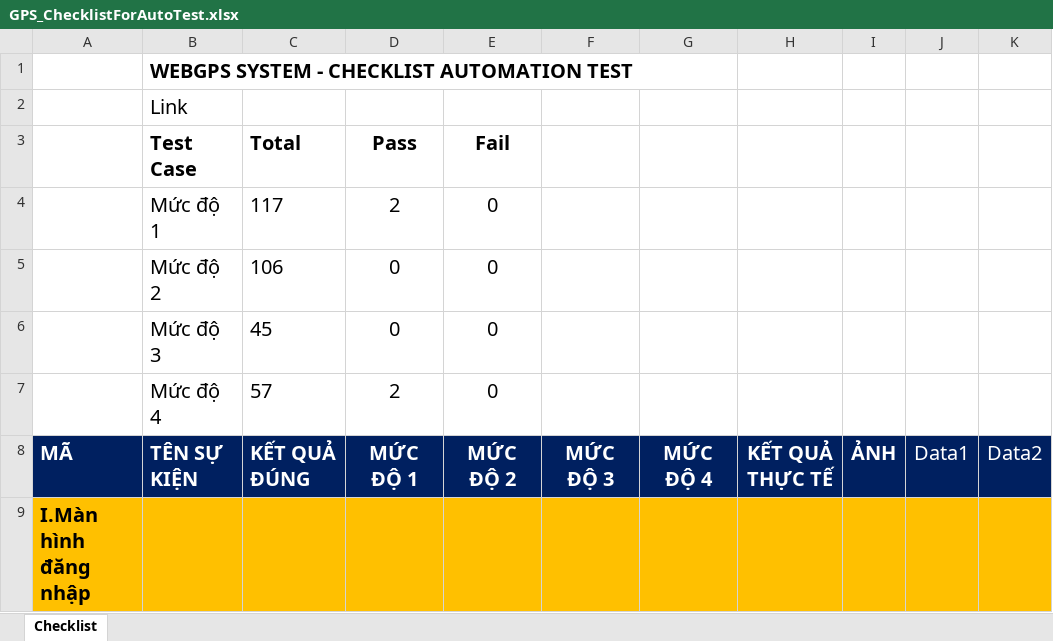
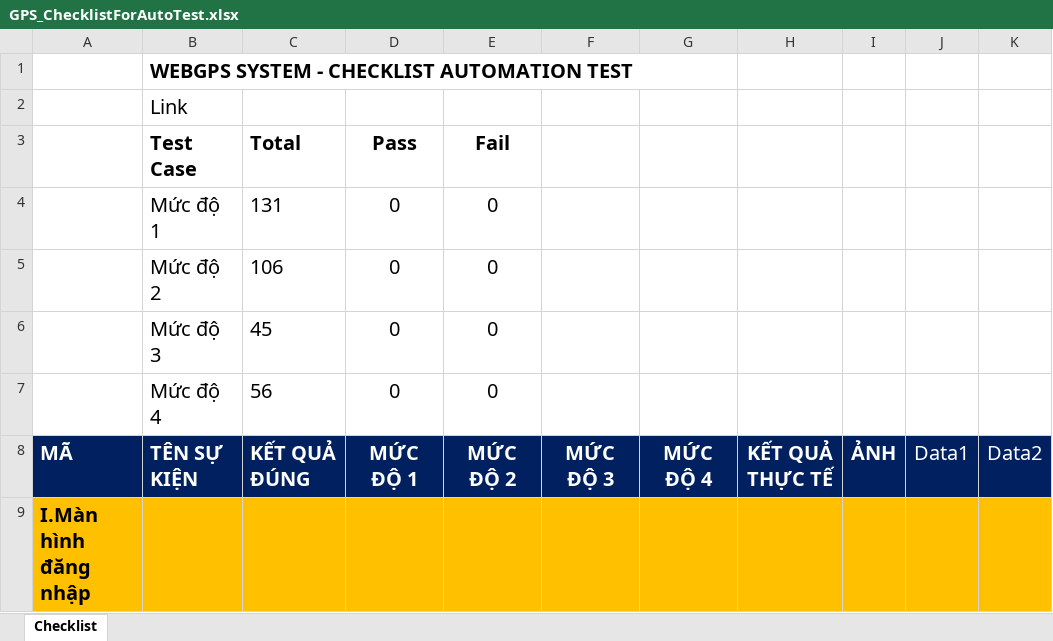
Before and after one commit to truongvck3313/ba_gpsv2, an Excel workbook: GPS_ChecklistForAutoTest.xlsx, sheet Checklist, drawn as a sheet; only a part is shown; values as stored, in another font and other column widths than the file's, no borders; the diff covers the shown part only; the diff names each change by its address in the sheet, - before the commit and + after, or states it on an @@ line.

```diff
--- a/GPS_ChecklistForAutoTest.xlsx (sheet Checklist)
+++ b/GPS_ChecklistForAutoTest.xlsx (sheet Checklist)
-C4 (Total): 117
+C4 (Total): 131
-D4 (Pass): 2
+D4 (Pass): 0
-C7 (Total): 57
+C7 (Total): 56
-D7 (Pass): 2
+D7 (Pass): 0
```
Also changed, not shown: 36 added rows, 22 removed rows, 3 moved rows and 7 edited cells elsewhere in this sheet, bangluudulieu_tamthoi.xlsx, 9 other files.
